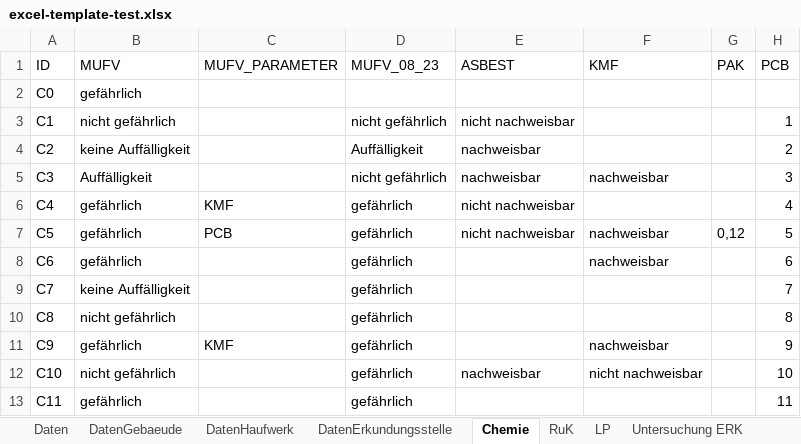
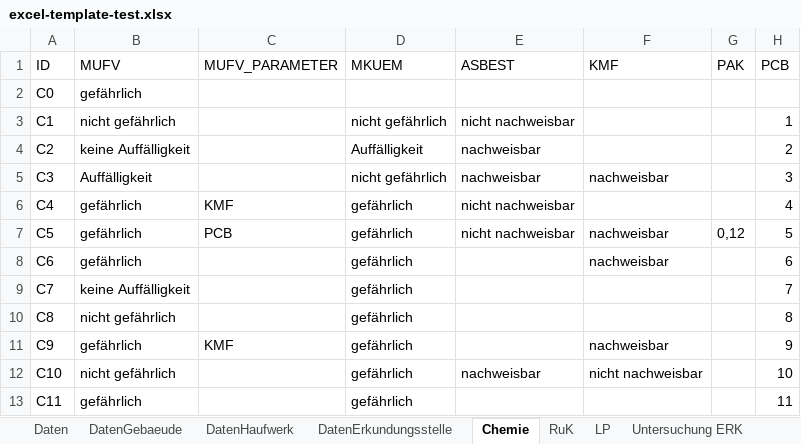
Before and after one commit to mkuenzl/sbt-generator, an Excel workbook: tests-resources/input/excel/excel-template-test.xlsx, sheet Chemie, drawn as a sheet; only a part is shown; values as stored, in another font and other column widths than the file's, no borders; table styles not drawn; the diff names each change by its address in the sheet, - before the commit and + after, or states it on an @@ line.

Commit message:
added GOB (with MKUEM) template & updated references

```diff
--- a/tests-resources/input/excel/excel-template-test.xlsx (sheet Chemie)
+++ b/tests-resources/input/excel/excel-template-test.xlsx (sheet Chemie)
-D1: MUFV_08_23
+D1: MKUEM
```
Also changed, not shown: sheet DatenHaufwerk, sheet DatenGebaeude, sheet DatenErkundungsstelle, sheet Daten, resources/datenbank-template.xlsm, 25 other files.
